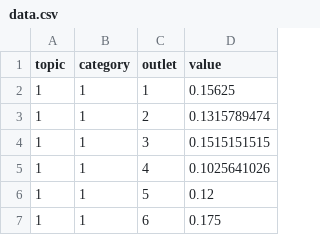
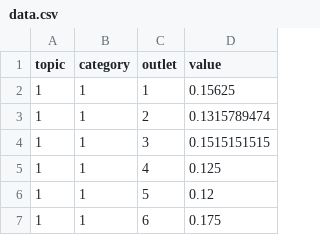
Before and after one commit to caitlynmralph/breakingnews, a CSV file: data.csv, drawn as a sheet; only a part is shown.

Commit message:
added new data

```diff
--- a/data.csv
+++ b/data.csv
@@ -4,3 +4,3 @@ topic,category,outlet,value
 1,1,3,0.1515151515
-1,1,4,0.1025641026
+1,1,4,0.125
 1,1,5,0.12
```
Also changed, not shown: 32 other files.
